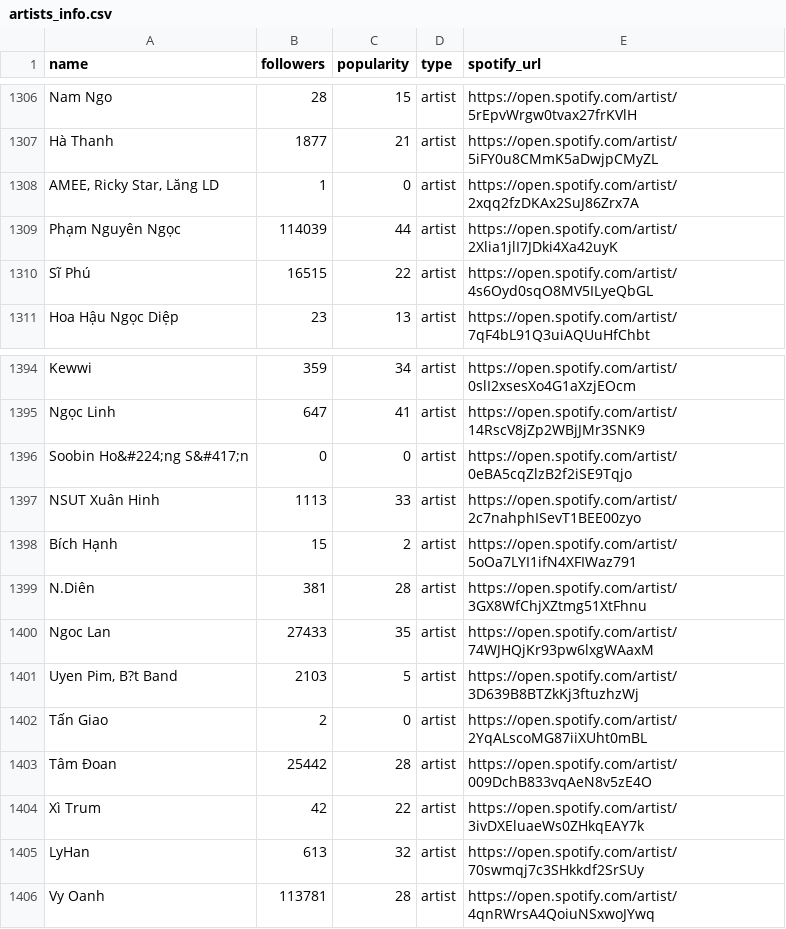
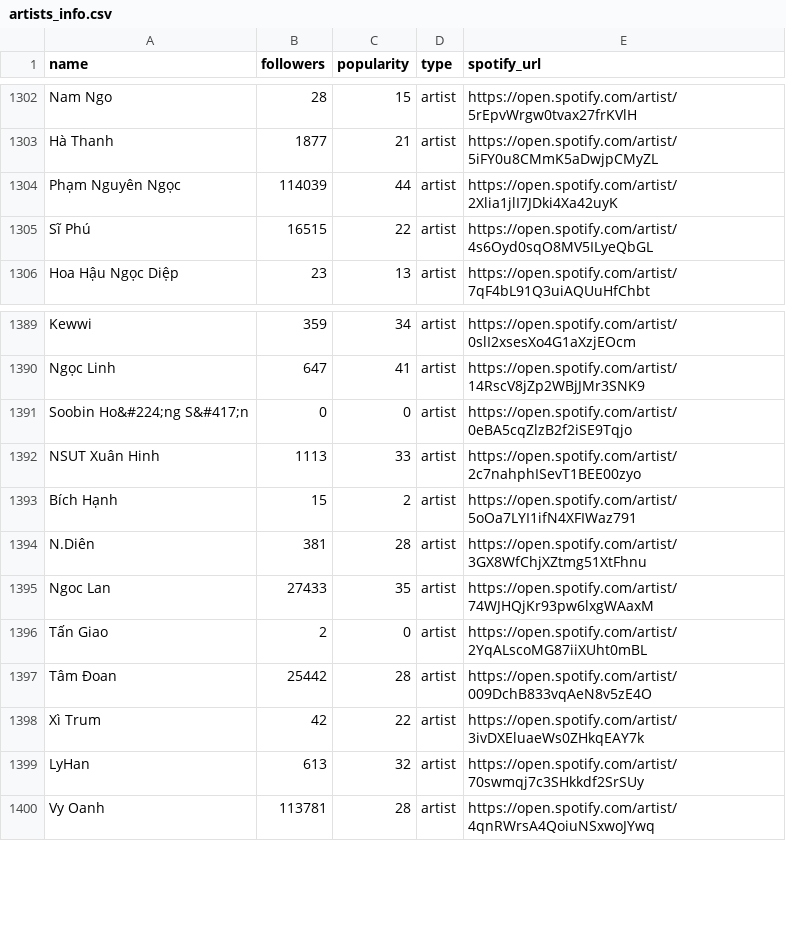
Before and after one commit to 0Nguyen0Cong0Tuan0/Data-Visualization, a CSV file: Lab1/artists_info.csv, drawn as a sheet; only a part is shown, gaps mark what is left out; the diff covers the shown part only.

```diff
--- a/Lab1/artists_info.csv
+++ b/Lab1/artists_info.csv
@@ -1307,3 +1303,2 @@ Nam Ngo,28,15,artist,https://open.spotify.com/artist/5rEpvWrgw0tvax27frKVlH
 Hà Thanh,1877,21,artist,https://open.spotify.com/artist/5iFY0u8CMmK5aDwjpCMyZL
-"AMEE, Ricky Star, Lăng LD",1,0,artist,https://open.spotify.com/artist/2xqq2fzDKAx2SuJ86Zrx7A
 Phạm Nguyên Ngọc,114039,44,artist,https://open.spotify.com/artist/2Xlia1jlI7JDki4Xa42uyK
@@ -1400,3 +1395,2 @@ N.Diên,381,28,artist,https://open.spotify.com/artist/3GX8WfChjXZtmg51XtFhnu
 Ngoc Lan,27433,35,artist,https://open.spotify.com/artist/74WJHQjKr93pw6lxgWAaxM
-"Uyen Pim, B?t Band",2103,5,artist,https://open.spotify.com/artist/3D639B8BTZkKj3ftuzhzWj
 Tấn Giao,2,0,artist,https://open.spotify.com/artist/2YqALscoMG87iiXUht0mBL
```
Also changed, not shown: 6 added rows and 4 removed rows elsewhere in this file, 2 other files.
